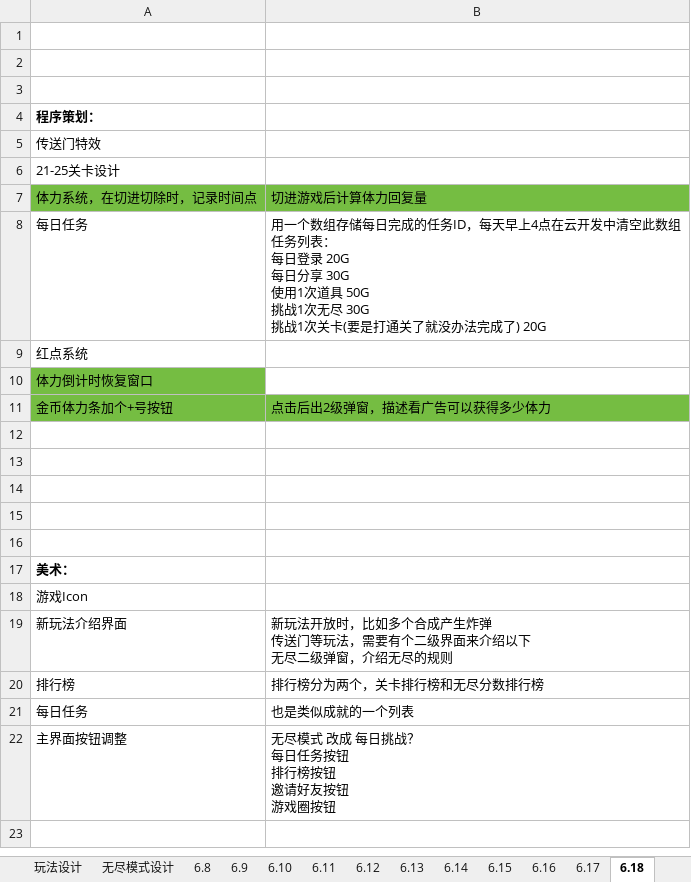
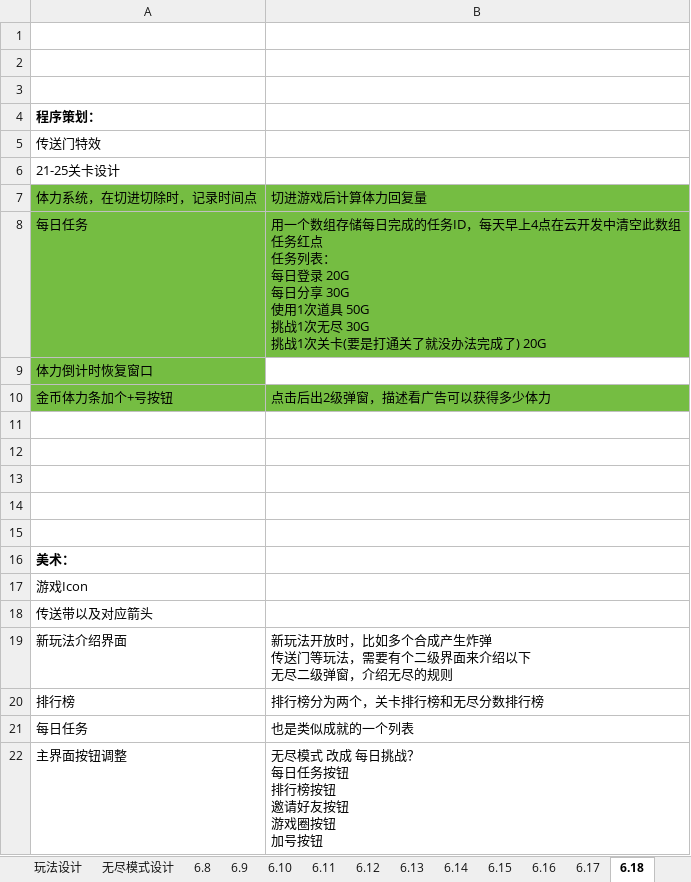
Before and after one commit to liujin-max/WxGame, an Excel workbook: 口袋猫猫/工作日志.xlsx, sheet 6.18, drawn as a sheet; values as stored, in another font and other column widths than the file's, no borders; removed rows and columns are numbered as before the commit, all else as after; ↵ is a line break in a cell; the diff names each change by its address in the sheet, - before the commit and + after, or states it on an @@ line.

```diff
--- a/口袋猫猫/工作日志.xlsx (sheet 6.18)
+++ b/口袋猫猫/工作日志.xlsx (sheet 6.18)
-A8:B8 fill: none
+A8:B8 fill: #75BD42
-B8: …组 ↵ 任务列表：…
+B8: …组 ↵ 任务红点 ↵ 任务列表：…
-row 9: 红点系统
+row 18: 传送带以及对应箭头
-B22: 无尽模式 改成 每日挑战？ ↵ 每日任务按钮 ↵ 排行榜按钮 ↵ 邀请好友按钮 ↵ 游戏圈按钮
+B22: 无尽模式 改成 每日挑战？ ↵ 每日任务按钮 ↵ 排行榜按钮 ↵ 邀请好友按钮 ↵ 游戏圈按钮 ↵ 加号按钮
```
Also changed, not shown: 8 other files.
